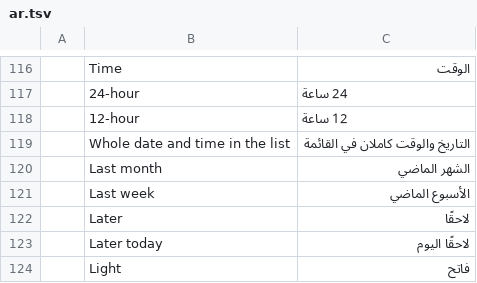
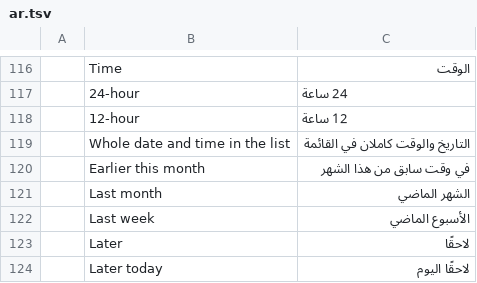
Before and after one commit to ZIDAN44/mailcraft, a TSV file: crates/ui-egui/src/i18n/ar.tsv, drawn as a sheet; only a part is shown, gaps mark what is left out; the shorter side is filled out with more unchanged rows.

Commit message:
List: Earlier this month
From the end of a month, its first days (older than three weeks ago)
were grouped under Last month.

```diff
--- a/crates/ui-egui/src/i18n/ar.tsv
+++ b/crates/ui-egui/src/i18n/ar.tsv
@@ -119,2 +119,3 @@
 	Whole date and time in the list	التاريخ والوقت كاملان في القائمة
+	Earlier this month	في وقت سابق من هذا الشهر
 	Last month	الشهر الماضي
```
Also changed, not shown: crates/ui-egui/src/i18n/de.tsv, crates/ui-egui/src/i18n/es.tsv, 14 other files.
